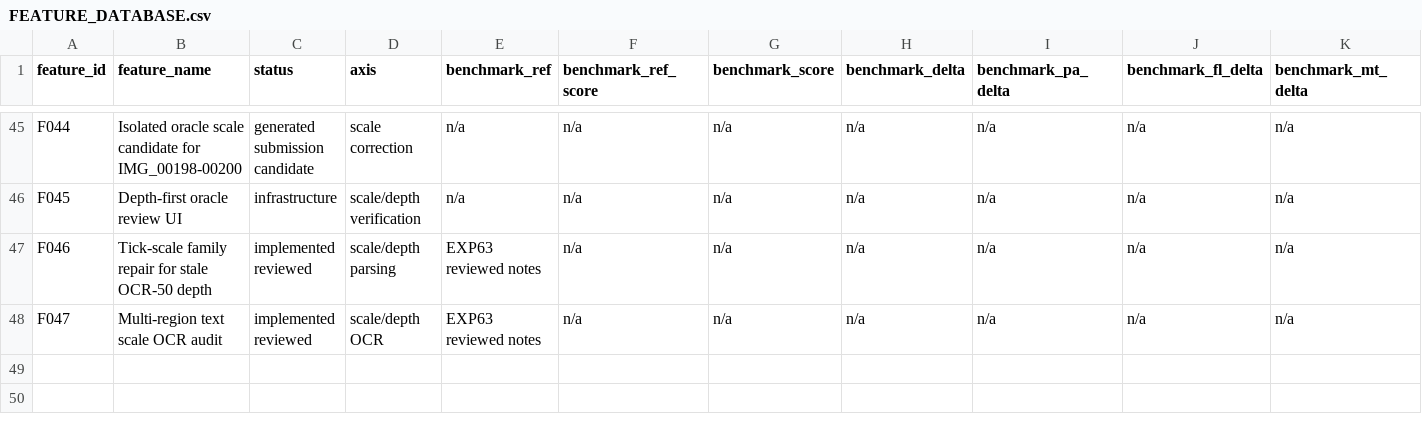
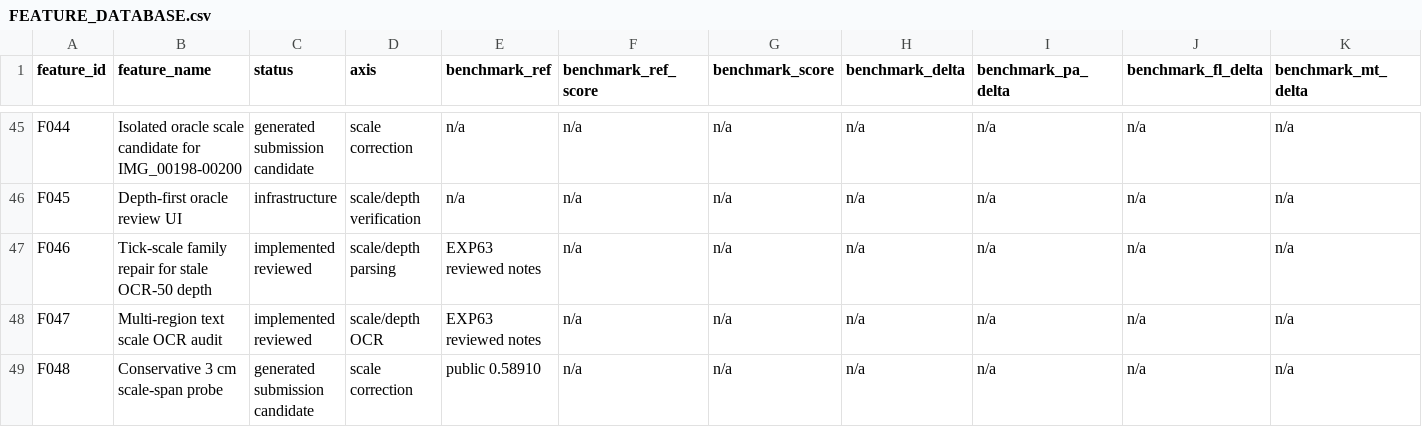
Before and after one commit to LacrimaeAware/kaggle-fun, a CSV file: umud-muscle-architecture/FEATURE_DATABASE.csv, drawn as a sheet; only a part is shown, gaps mark what is left out; rows hold the shown columns only; the diff names each change by its address in the sheet, - before the commit and + after, or states it on an @@ line.

Commit message:
Add conservative scale submission candidates

```diff
--- a/umud-muscle-architecture/FEATURE_DATABASE.csv
+++ b/umud-muscle-architecture/FEATURE_DATABASE.csv
+row 49: F048 | Conservative 3 cm scale-span probe | generated submission candidate | scale correction | public 0.58910 | n/a | n/a | n/a | n/a | n/a | n/a
```
Also changed, not shown: 4 other files.
